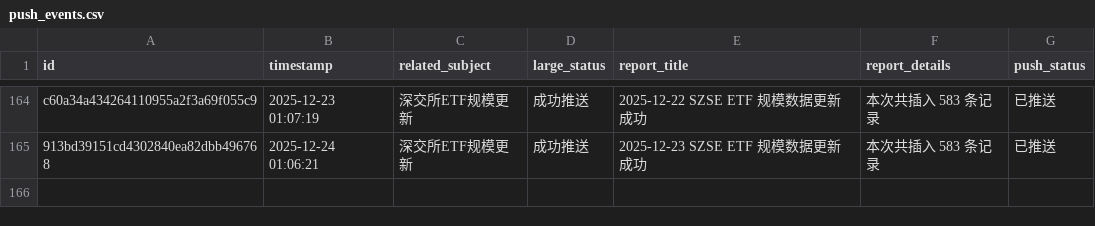
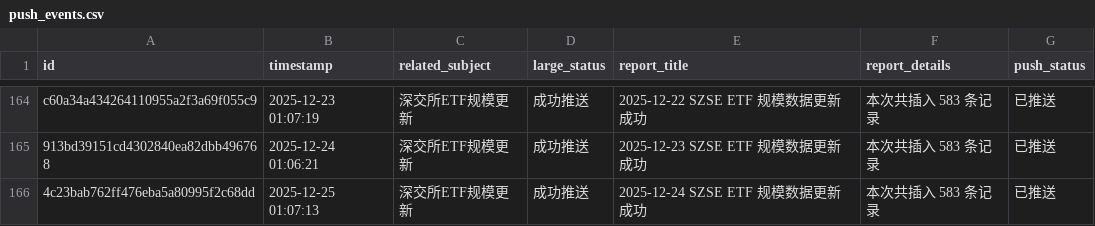
Before and after one commit to cmdSTARMO/cmdstar.github.io, a CSV file: auto_files/push_related/data/push_events.csv, drawn as a sheet; only a part is shown, gaps mark what is left out.

```diff
--- a/auto_files/push_related/data/push_events.csv
+++ b/auto_files/push_related/data/push_events.csv
@@ -165 +165,2 @@ c60a34a434264110955a2f3a69f055c9,2025-12-23 01:07:19,深交所ETF规模更新,
 913bd39151cd4302840ea82dbb496768,2025-12-24 01:06:21,深交所ETF规模更新,成功推送,2025-12-23 SZSE ETF 规模数据更新成功,本次共插入 583 条记录,已推送
+4c23bab762ff476eba5a80995f2c68dd,2025-12-25 01:07:13,深交所ETF规模更新,成功推送,2025-12-24 SZSE ETF 规模数据更新成功,本次共插入 583 条记录,已推送
```
Also changed, not shown: 1 other file.
